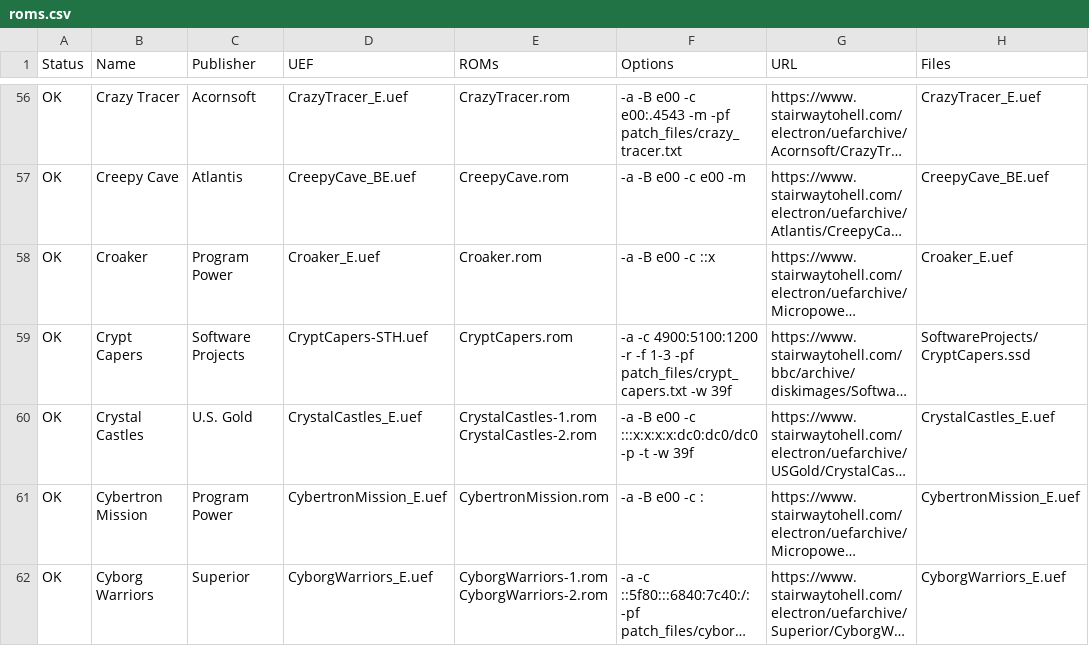
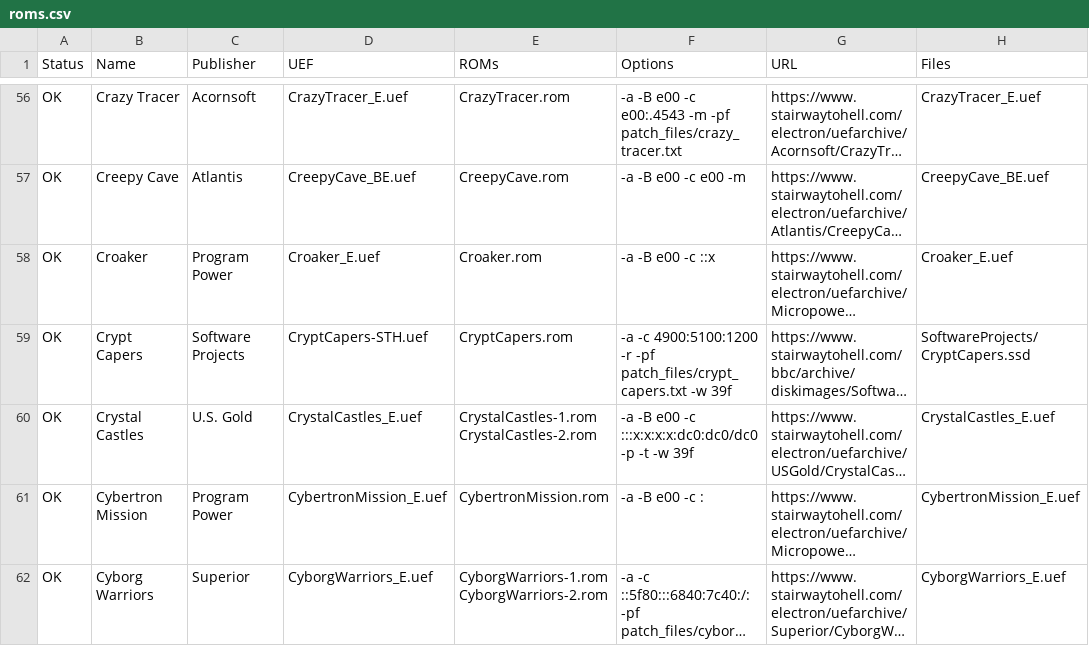
Before and after one commit to stardot/MegaGamesCartridge-ROM-recipes, a CSV file: roms.csv, drawn as a sheet; only a part is shown, gaps mark what is left out; long unchanged cells end in …; the diff names each change by its address in the sheet, - before the commit and + after, or states it on an @@ line.

Commit message:
Removed outdated use of file indices.

```diff
--- a/roms.csv
+++ b/roms.csv
-F59 (Options): …4900:5100:1200 -r -f 1-3 -pf patch_files/crypt_capers.txt…
+F59 (Options): …4900:5100:1200 -r -pf patch_files/crypt_capers.txt…
```
